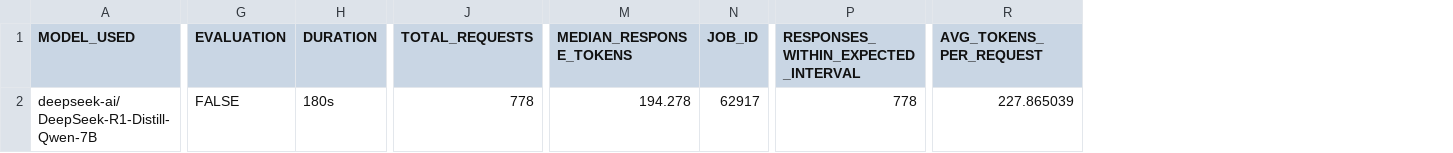
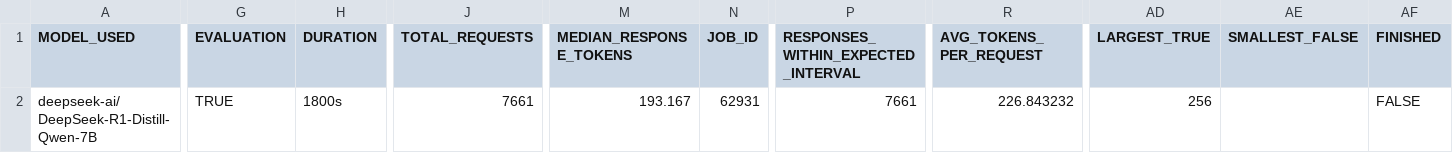
Before and after one commit to MatthewBL/MoST-dashboard-frontend, a CSV file: results.csv, drawn as a sheet; only a part is shown, gaps mark what is left out; the diff covers the shown part only; the diff names each change by its address in the sheet, - before the commit and + after, or states it on an @@ line.

Commit message:
Changed experiment list to experiment matrix

```diff
--- a/results.csv
+++ b/results.csv
+column AD (LARGEST_TRUE), row 2: 256
+column AE (SMALLEST_FALSE), empty
+column AF (FINISHED), row 2: FALSE
-G2 (EVALUATION): FALSE
+G2 (EVALUATION): TRUE
-H2 (DURATION): 180s
+H2 (DURATION): 1800s
-J2 (TOTAL_REQUESTS): 778
+J2 (TOTAL_REQUESTS): 7661
-M2 (MEDIAN_RESPONSE_TOKENS): 194.278
+M2 (MEDIAN_RESPONSE_TOKENS): 193.167
-N2 (JOB_ID): 62917
+N2 (JOB_ID): 62931
-P2: 778
+P2: 7661
-R2 (AVG_TOKENS_PER_REQUEST): 227.865039
+R2 (AVG_TOKENS_PER_REQUEST): 226.843232
```
Also changed, not shown: 7 edited cells elsewhere in this file, 2 other files.
